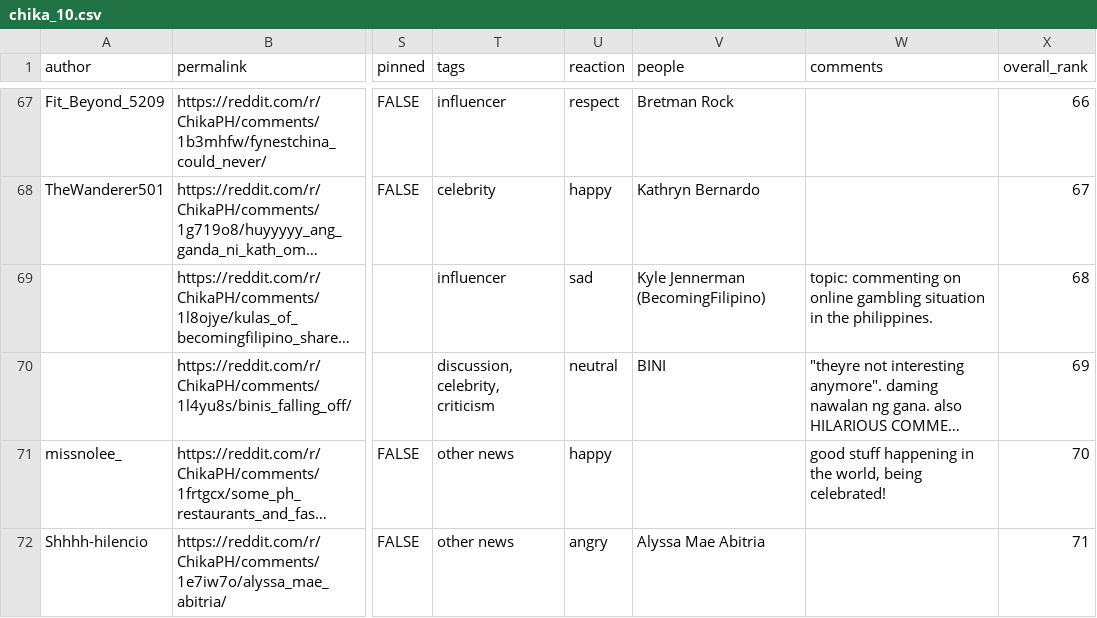
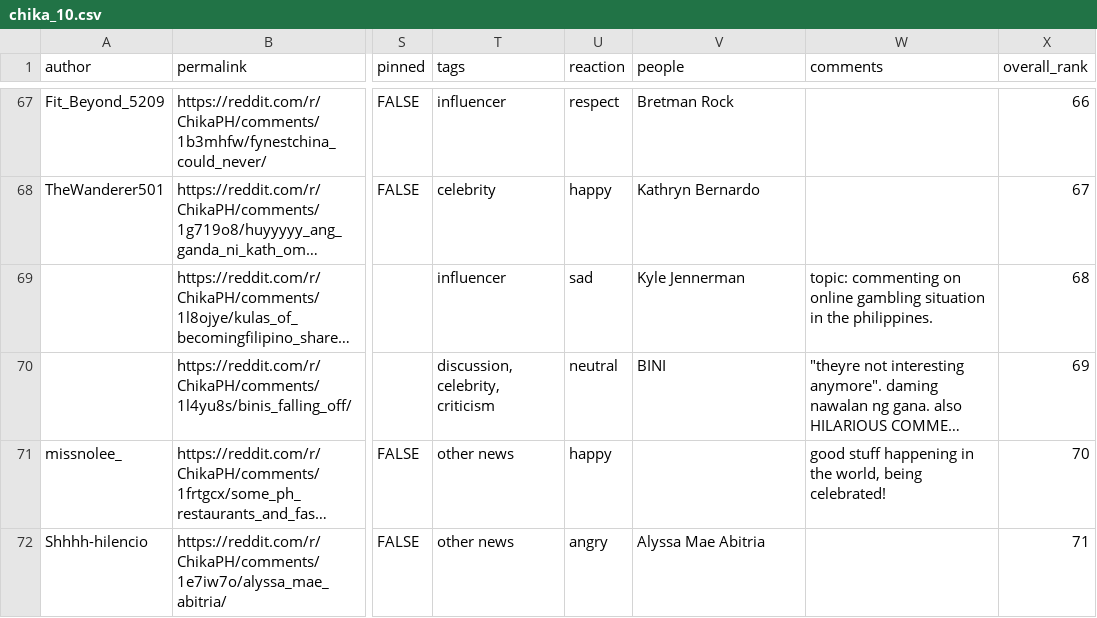
Before and after one commit to ledesmablt/bodega-on-chikaph, a CSV file: static/data/2025/redditchika/chika_10.csv, drawn as a sheet; only a part is shown, gaps mark what is left out; long unchanged cells end in …; the diff names each change by its address in the sheet, - before the commit and + after, or states it on an @@ line.

```diff
--- a/static/data/2025/redditchika/chika_10.csv
+++ b/static/data/2025/redditchika/chika_10.csv
-V69 (people): Kyle Jennerman (BecomingFilipino)
+V69 (people): Kyle Jennerman
```
Also changed, not shown: 3 other files.
